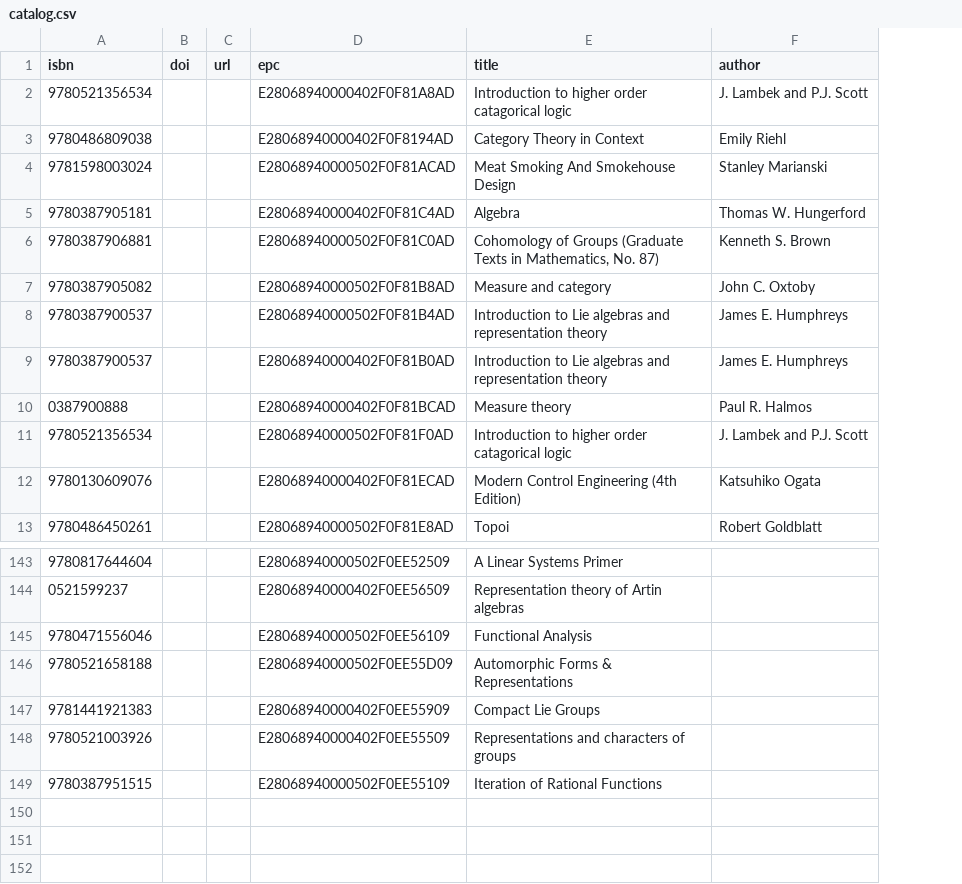
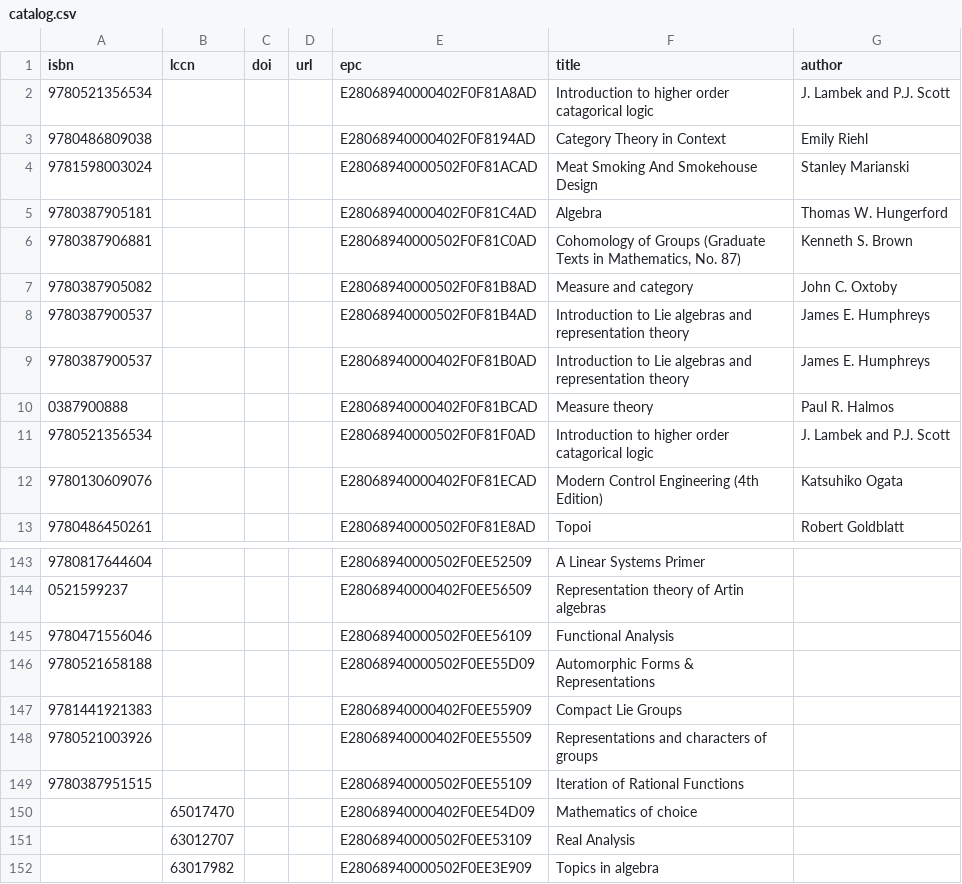
Before and after one commit to smoofra/catalog, a CSV file: catalog.csv, drawn as a sheet; only a part is shown, gaps mark what is left out; the diff names each change by its address in the sheet, - before the commit and + after, or states it on an @@ line.

Commit message:
add three books by LCCN

```diff
--- a/catalog.csv
+++ b/catalog.csv
+column B (lccn), empty
+row 150:  | 65017470 |  |  | E28068940000402F0EE54D09 | Mathematics of choice
+row 151:  | 63012707 |  |  | E28068940000502F0EE53109 | Real Analysis
+row 152:  | 63017982 |  |  | E28068940000502F0EE3E909 | Topics in algebra
```
